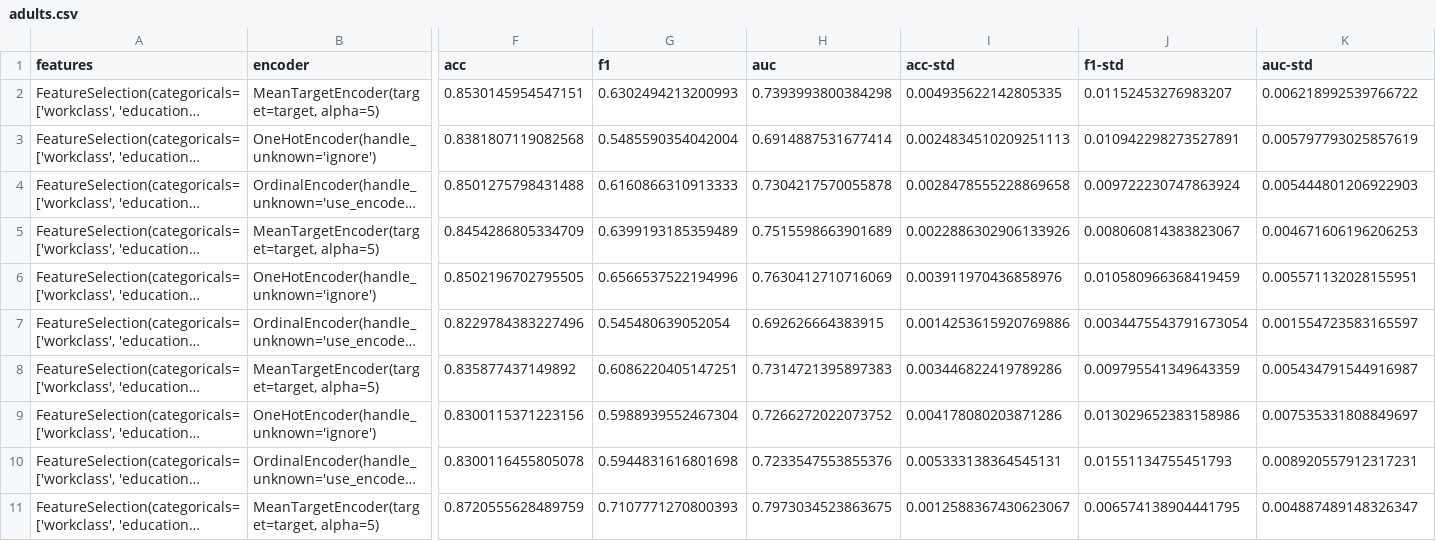
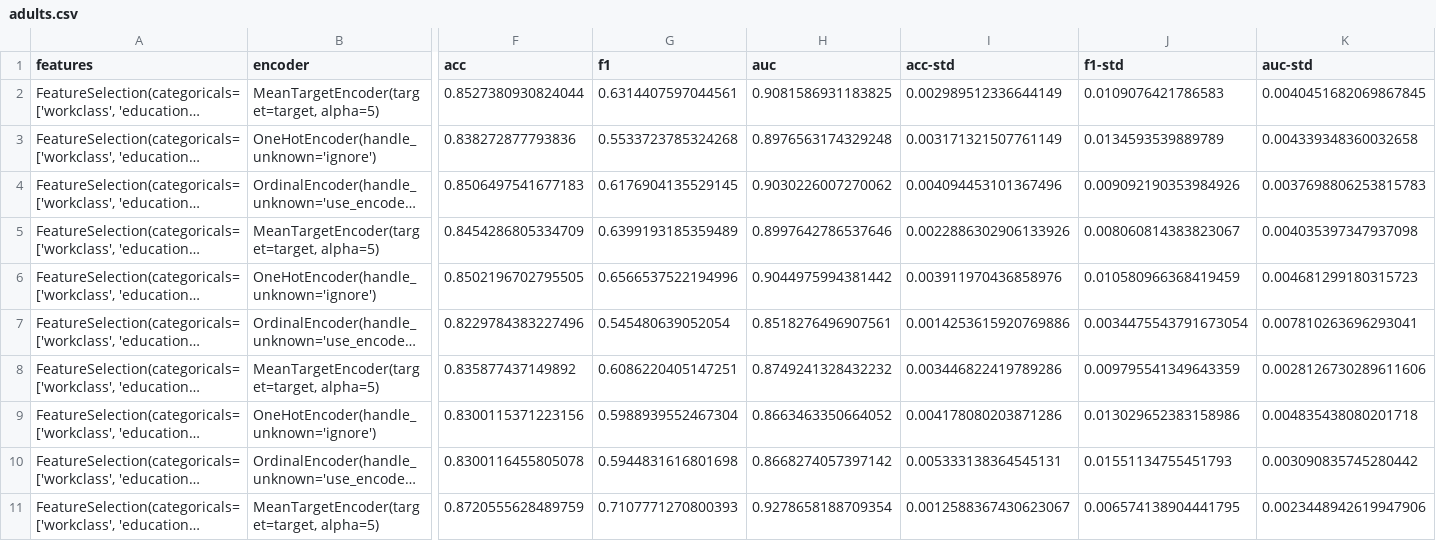
Before and after one commit to spayot/mte-plus, a CSV file: runs/adults.csv, drawn as a sheet; only a part is shown, gaps mark what is left out; long unchanged cells end in …; the diff covers the shown part only; the diff names each change by its address in the sheet, - before the commit and + after, or states it on an @@ line.

```diff
--- a/runs/adults.csv
+++ b/runs/adults.csv
-F2 (acc): 0.8530145954547151
+F2 (acc): 0.8527380930824044
-G2 (f1): 0.6302494213200993
+G2 (f1): 0.6314407597044561
-H2 (auc): 0.7393993800384298
+H2 (auc): 0.9081586931183825
-I2 (acc-std): 0.004935622142805335
+I2 (acc-std): 0.002989512336644149
-J2 (f1-std): 0.01152453276983207
+J2 (f1-std): 0.0109076421786583
-K2 (auc-std): 0.006218992539766722
+K2 (auc-std): 0.0040451682069867845
-F3 (acc): 0.8381807119082568
+F3 (acc): 0.838272877793836
-G3 (f1): 0.5485590354042004
+G3 (f1): 0.5533723785324268
-H3 (auc): 0.6914887531677414
+H3 (auc): 0.8976563174329248
-I3 (acc-std): 0.0024834510209251113
+I3 (acc-std): 0.003171321507761149
-J3 (f1-std): 0.010942298273527891
+J3 (f1-std): 0.0134593539889789
-K3 (auc-std): 0.005797793025857619
+K3 (auc-std): 0.004339348360032658
-F4 (acc): 0.8501275798431488
+F4 (acc): 0.8506497541677183
-G4 (f1): 0.6160866310913333
+G4 (f1): 0.6176904135529145
-H4 (auc): 0.7304217570055878
+H4 (auc): 0.9030226007270062
-I4 (acc-std): 0.0028478555228869658
+I4 (acc-std): 0.004094453101367496
-J4 (f1-std): 0.009722230747863924
+J4 (f1-std): 0.009092190353984926
-K4 (auc-std): 0.005444801206922903
+K4 (auc-std): 0.0037698806253815783
-H5 (auc): 0.7515598663901689
+H5 (auc): 0.8997642786537646
-K5 (auc-std): 0.004671606196206253
+K5 (auc-std): 0.004035397347937098
-H6 (auc): 0.7630412710716069
+H6 (auc): 0.9044975994381442
-K6 (auc-std): 0.005571132028155951
+K6 (auc-std): 0.004681299180315723
-H7 (auc): 0.692626664383915
+H7 (auc): 0.8518276496907561
-K7 (auc-std): 0.001554723583165597
+K7 (auc-std): 0.007810263696293041
-H8 (auc): 0.7314721395897383
+H8 (auc): 0.8749241328432232
-K8 (auc-std): 0.005434791544916987
+K8 (auc-std): 0.0028126730289611606
-H9 (auc): 0.7266272022073752
+H9 (auc): 0.8663463350664052
-K9 (auc-std): 0.007535331808849697
+K9 (auc-std): 0.004835438080201718
-H10 (auc): 0.7233547553855376
+H10 (auc): 0.8668274057397142
-K10 (auc-std): 0.008920557912317231
+K10 (auc-std): 0.003090835745280442
-H11 (auc): 0.7973034523863675
+H11 (auc): 0.9278658188709354
-K11 (auc-std): 0.004887489148326347
+K11 (auc-std): 0.0023448942619947906
```
Also changed, not shown: 4 edited cells elsewhere in this file, runs/mushrooms.csv, runs/titanic.csv, 13 other files.
